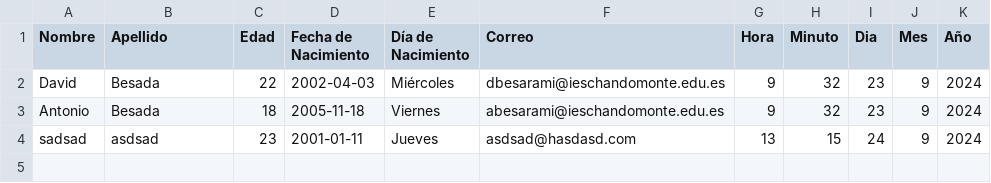
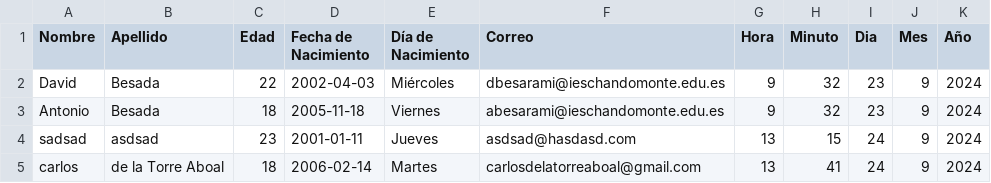
Before and after one commit to sh0gg/programacion, a CSV file: datos_usuario.csv, drawn as a sheet.

```diff
--- a/datos_usuario.csv
+++ b/datos_usuario.csv
@@ -4 +4,2 @@ Antonio,Besada,18,2005-11-18,Viernes,abesarami@ieschandomonte.edu.es,9,32,23,9,2
 sadsad,asdsad,23,2001-01-11,Jueves,asdsad@hasdasd.com,13,15,24,9,2024
+carlos,de la Torre Aboal,18,2006-02-14,Martes,carlosdelatorreaboal@gmail.com,13,41,24,9,2024
```
Also changed, not shown: 2 other files.
